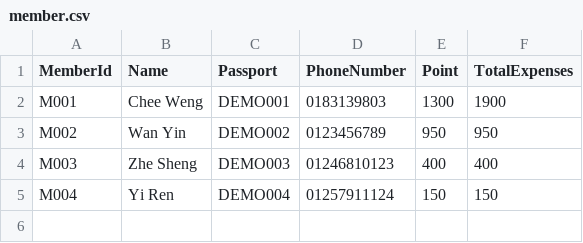
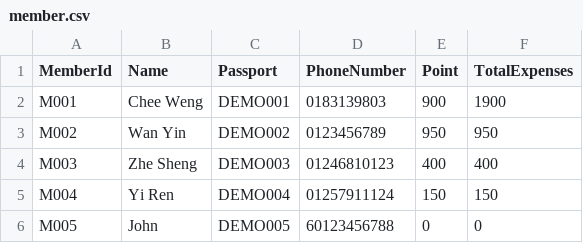
Before and after one commit to cheeweng20/Data-Structure, a CSV file: LoyaltyAndRewardsService/src/member.csv, drawn as a sheet.

```diff
--- a/LoyaltyAndRewardsService/src/member.csv
+++ b/LoyaltyAndRewardsService/src/member.csv
@@ -1,3 +1,3 @@
 MemberId,Name,Passport,PhoneNumber,Point,TotalExpenses
-M001,Chee Weng,DEMO001,0183139803,1300,1900
+M001,Chee Weng,DEMO001,0183139803,900,1900
 M002,Wan Yin,DEMO002,0123456789,950,950
@@ -5 +5,2 @@ M003,Zhe Sheng,DEMO003,01246810123,400,400
 M004,Yi Ren,DEMO004,01257911124,150,150
+M005,John,DEMO005,60123456788,0,0
```
Also changed, not shown: LoyaltyAndRewardsService/src/requests.csv, LoyaltyAndRewardsService/src/transaction.csv, 4 other files.
